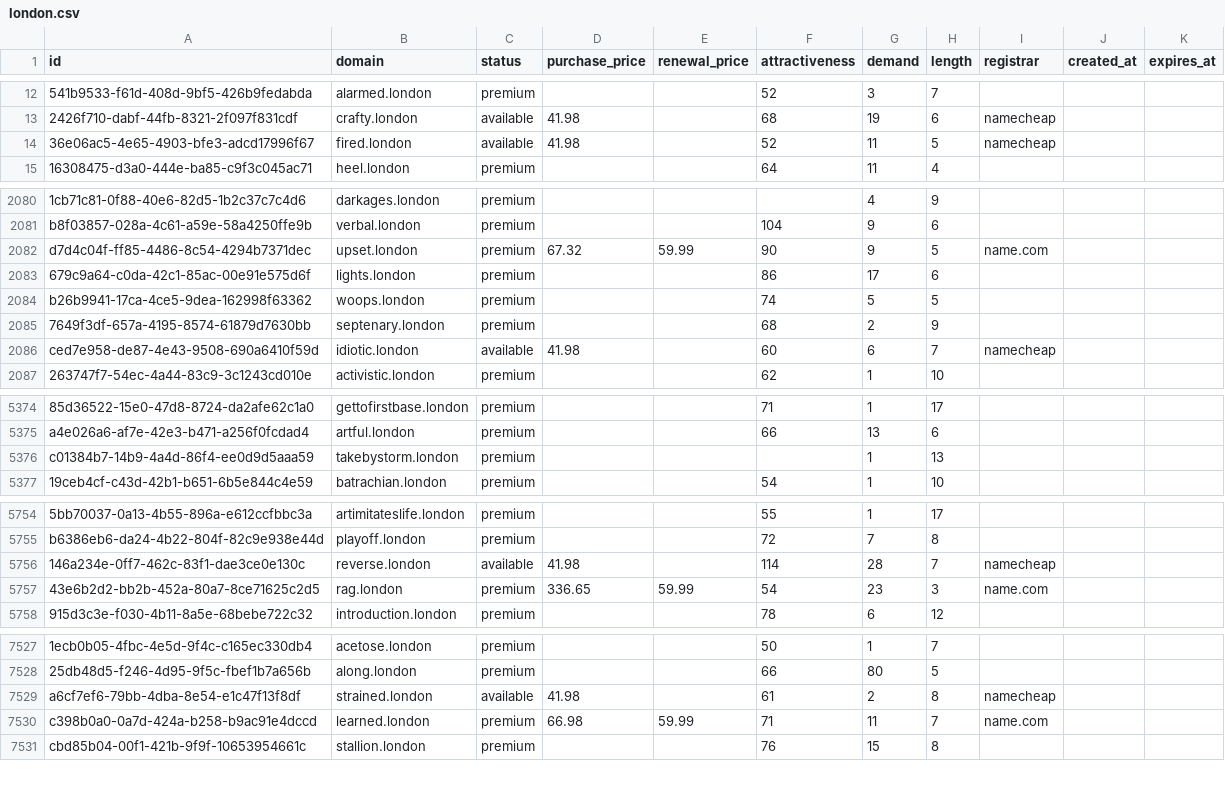
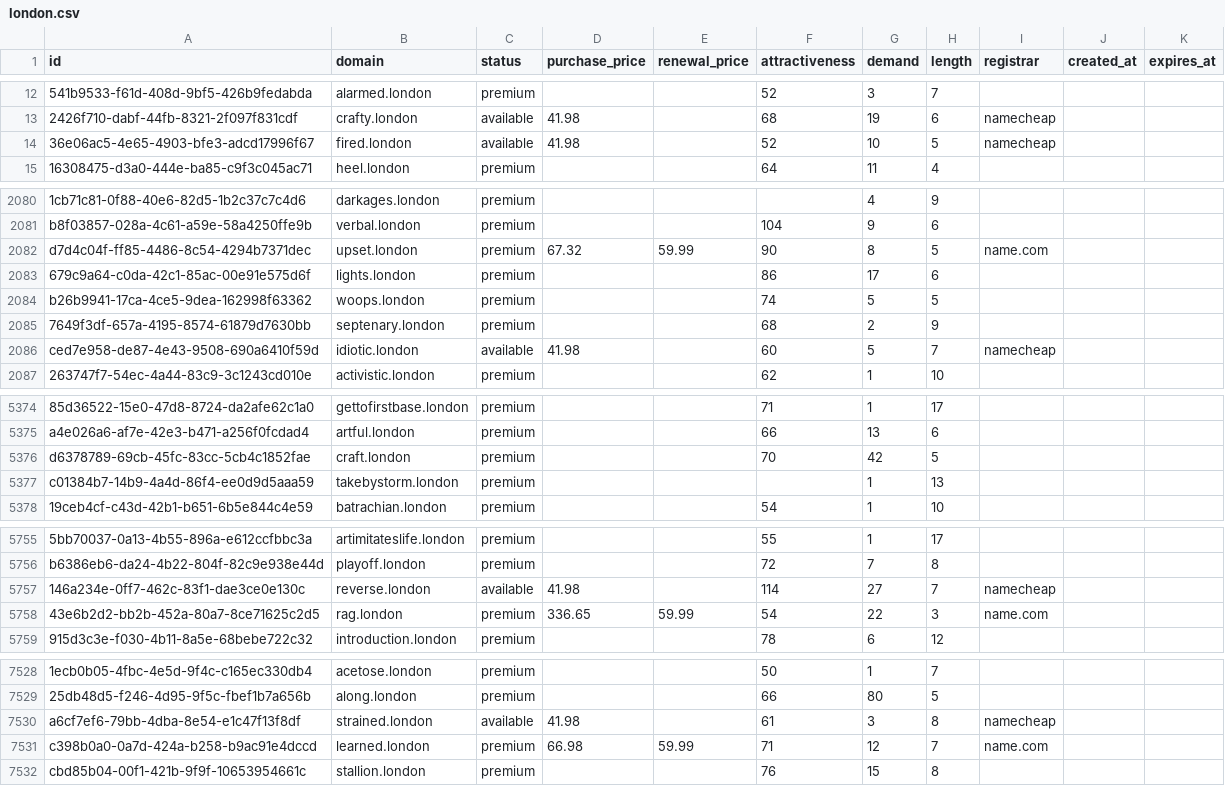
Before and after one commit to UniqueDomains/london-oneword-domains, a CSV file: london.csv, drawn as a sheet; only a part is shown, gaps mark what is left out; addresses are those after the commit; the diff covers the shown part only; the diff names each change by its address in the sheet, - before the commit and + after, or states it on an @@ line.

Commit message:
Domains update

```diff
--- a/london.csv
+++ b/london.csv
-G14 (demand): 11
+G14 (demand): 10
-G2082 (demand): 9
+G2082 (demand): 8
-G2086 (demand): 6
+G2086 (demand): 5
+row 5376: d6378789-69cb-45fc-83cc-5cb4c1852fae | craft.london | premium |  |  | 70 | 42 | 5
-G5757 (demand): 28
+G5757 (demand): 27
-G5758 (demand): 23
+G5758 (demand): 22
-G7530 (demand): 2
+G7530 (demand): 3
-G7531 (demand): 11
+G7531 (demand): 12
```
Also changed, not shown: 77 edited cells elsewhere in this file, 3 other files.
